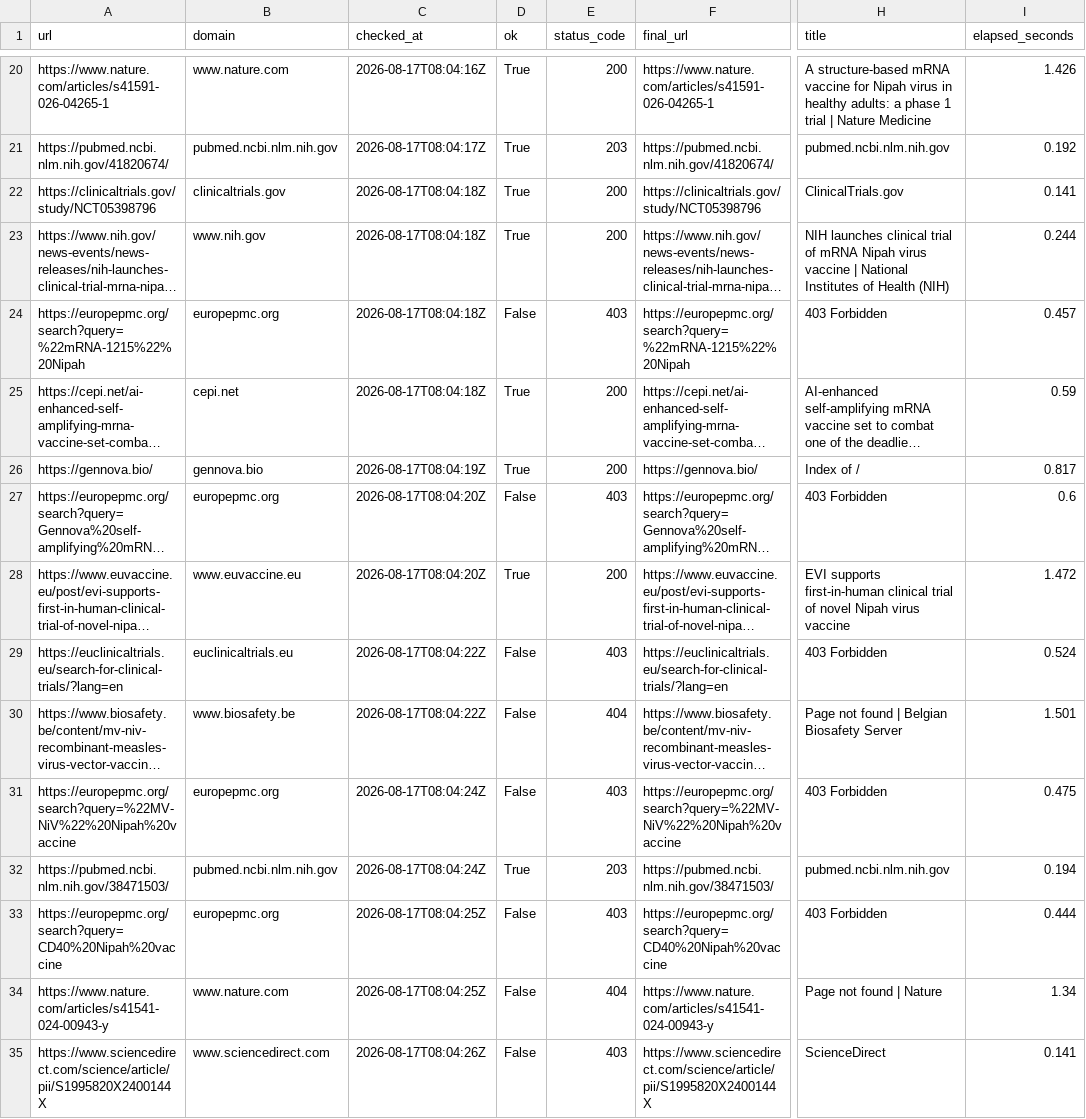
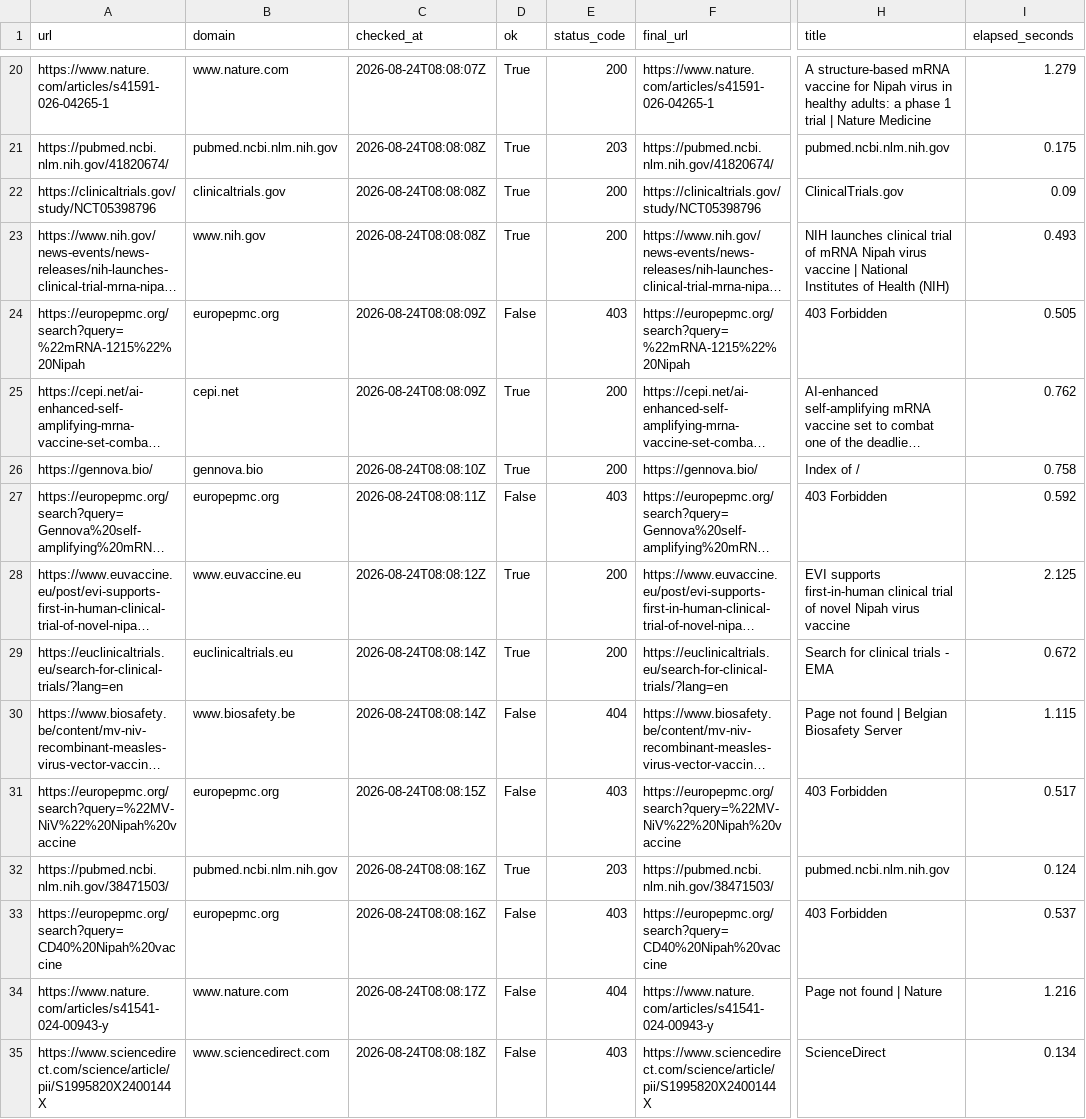
Before and after one commit to AKillikelly/henipavirus-vaccine-development-dashboard, a CSV file: docs/data/source_checks.csv, drawn as a sheet; only a part is shown, gaps mark what is left out; long unchanged cells end in …; the diff covers the shown part only; the diff names each change by its address in the sheet, - before the commit and + after, or states it on an @@ line.

```diff
--- a/docs/data/source_checks.csv
+++ b/docs/data/source_checks.csv
-C20 (checked_at): 2026-08-17T08:04:16Z
+C20 (checked_at): 2026-08-24T08:08:07Z
-I20 (elapsed_seconds): 1.426
+I20 (elapsed_seconds): 1.279
-C21 (checked_at): 2026-08-17T08:04:17Z
+C21 (checked_at): 2026-08-24T08:08:08Z
-I21 (elapsed_seconds): 0.192
+I21 (elapsed_seconds): 0.175
-C22:C23 (checked_at): 2026-08-17T08:04:18Z
+C22:C23 (checked_at): 2026-08-24T08:08:08Z
-I22 (elapsed_seconds): 0.141
+I22 (elapsed_seconds): 0.09
-I23 (elapsed_seconds): 0.244
+I23 (elapsed_seconds): 0.493
-C24:C25 (checked_at): 2026-08-17T08:04:18Z
+C24:C25 (checked_at): 2026-08-24T08:08:09Z
-I24 (elapsed_seconds): 0.457
+I24 (elapsed_seconds): 0.505
-I25 (elapsed_seconds): 0.59
+I25 (elapsed_seconds): 0.762
-C26 (checked_at): 2026-08-17T08:04:19Z
+C26 (checked_at): 2026-08-24T08:08:10Z
-I26 (elapsed_seconds): 0.817
+I26 (elapsed_seconds): 0.758
-C27 (checked_at): 2026-08-17T08:04:20Z
+C27 (checked_at): 2026-08-24T08:08:11Z
-I27 (elapsed_seconds): 0.6
+I27 (elapsed_seconds): 0.592
-C28 (checked_at): 2026-08-17T08:04:20Z
+C28 (checked_at): 2026-08-24T08:08:12Z
-I28 (elapsed_seconds): 1.472
+I28 (elapsed_seconds): 2.125
-C29:C30 (checked_at): 2026-08-17T08:04:22Z
+C29:C30 (checked_at): 2026-08-24T08:08:14Z
-D29 (ok): False
+D29 (ok): True
-E29 (status_code): 403
+E29 (status_code): 200
-H29 (title): 403 Forbidden
+H29 (title): Search for clinical trials - EMA
-I29 (elapsed_seconds): 0.524
+I29 (elapsed_seconds): 0.672
-I30 (elapsed_seconds): 1.501
+I30 (elapsed_seconds): 1.115
-C31 (checked_at): 2026-08-17T08:04:24Z
+C31 (checked_at): 2026-08-24T08:08:15Z
-I31 (elapsed_seconds): 0.475
+I31 (elapsed_seconds): 0.517
-C32 (checked_at): 2026-08-17T08:04:24Z
+C32 (checked_at): 2026-08-24T08:08:16Z
-I32 (elapsed_seconds): 0.194
+I32 (elapsed_seconds): 0.124
-C33 (checked_at): 2026-08-17T08:04:25Z
+C33 (checked_at): 2026-08-24T08:08:16Z
-I33 (elapsed_seconds): 0.444
+I33 (elapsed_seconds): 0.537
-C34 (checked_at): 2026-08-17T08:04:25Z
+C34 (checked_at): 2026-08-24T08:08:17Z
-I34 (elapsed_seconds): 1.34
+I34 (elapsed_seconds): 1.216
-C35 (checked_at): 2026-08-17T08:04:26Z
+C35 (checked_at): 2026-08-24T08:08:18Z
-I35 (elapsed_seconds): 0.141
+I35 (elapsed_seconds): 0.134
```
Also changed, not shown: 135 edited cells elsewhere in this file, docs/data/henipavirus_development_pipeline_data.csv, 5 other files.
